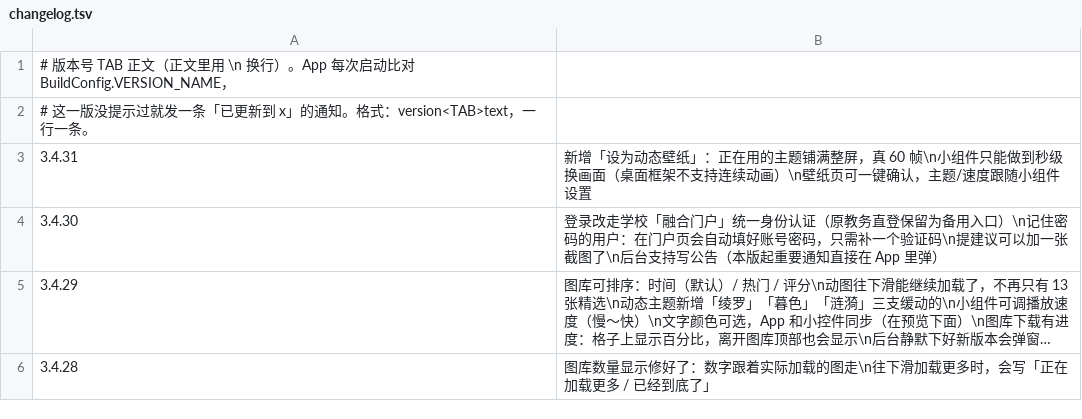
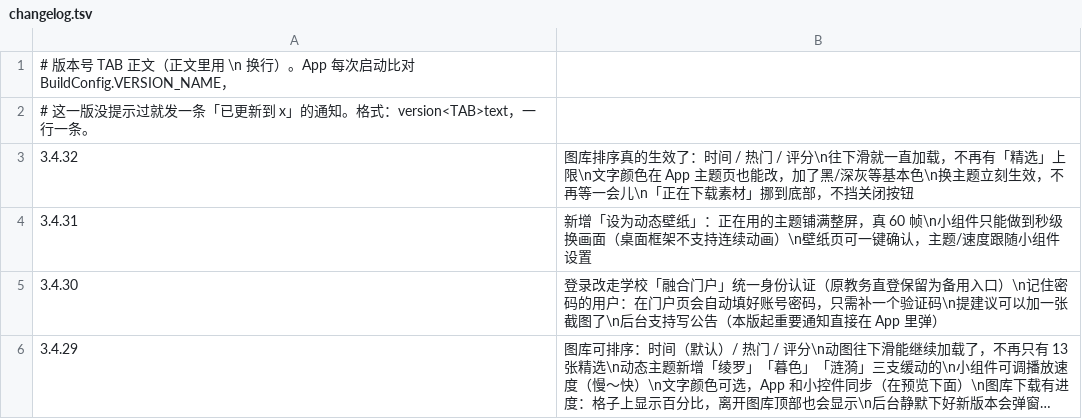
Before and after one commit to chuying8ban/campus-client, a TSV file: app/src/main/assets/changelog.tsv, drawn as a sheet; only a part is shown; the shorter side is filled out with more unchanged rows; long unchanged cells end in …; the diff names each change by its address in the sheet, - before the commit and + after, or states it on an @@ line.

```diff
--- a/app/src/main/assets/changelog.tsv
+++ b/app/src/main/assets/changelog.tsv
+row 3: 3.4.32 | 图库排序真的生效了：时间 / 热门 / 评分\n往下滑就一直加载，不再有「精选」上限\n文字颜色在 App 主题页也能改，加了黑/深灰等基本色\n换主题立刻生效，不再等一会儿\n「正在下载素材」挪到底部，不挡关闭按钮
```
Also changed, not shown: 12 other files.
